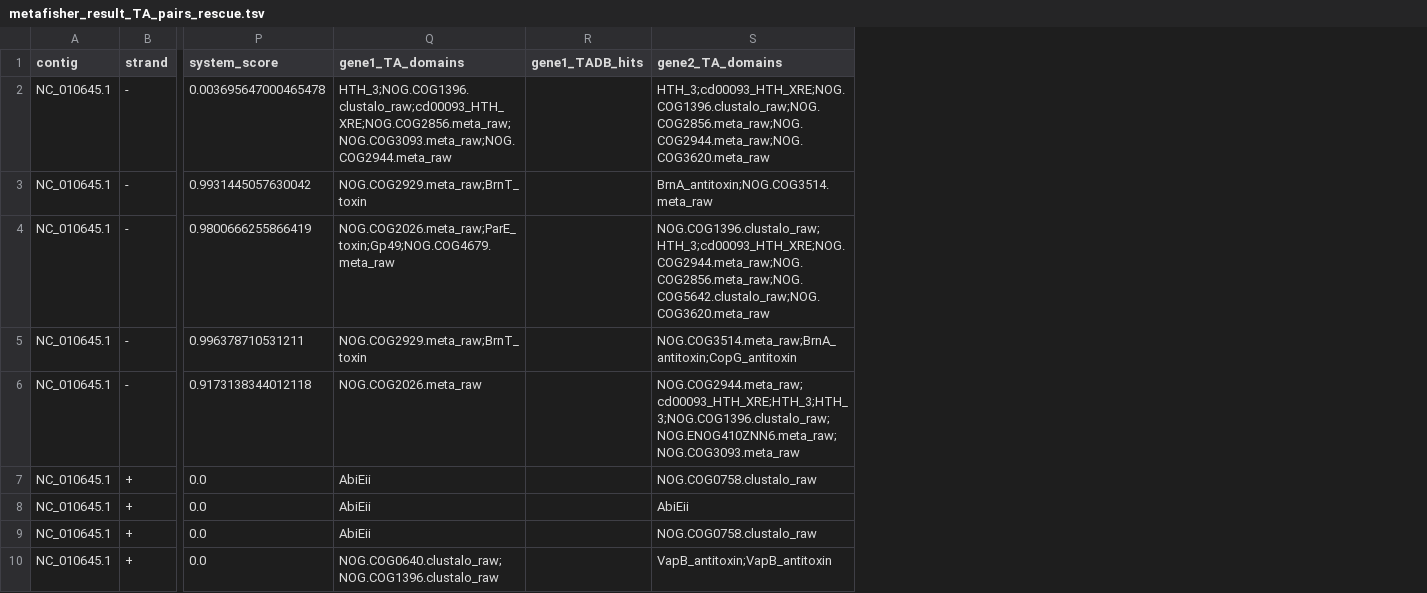
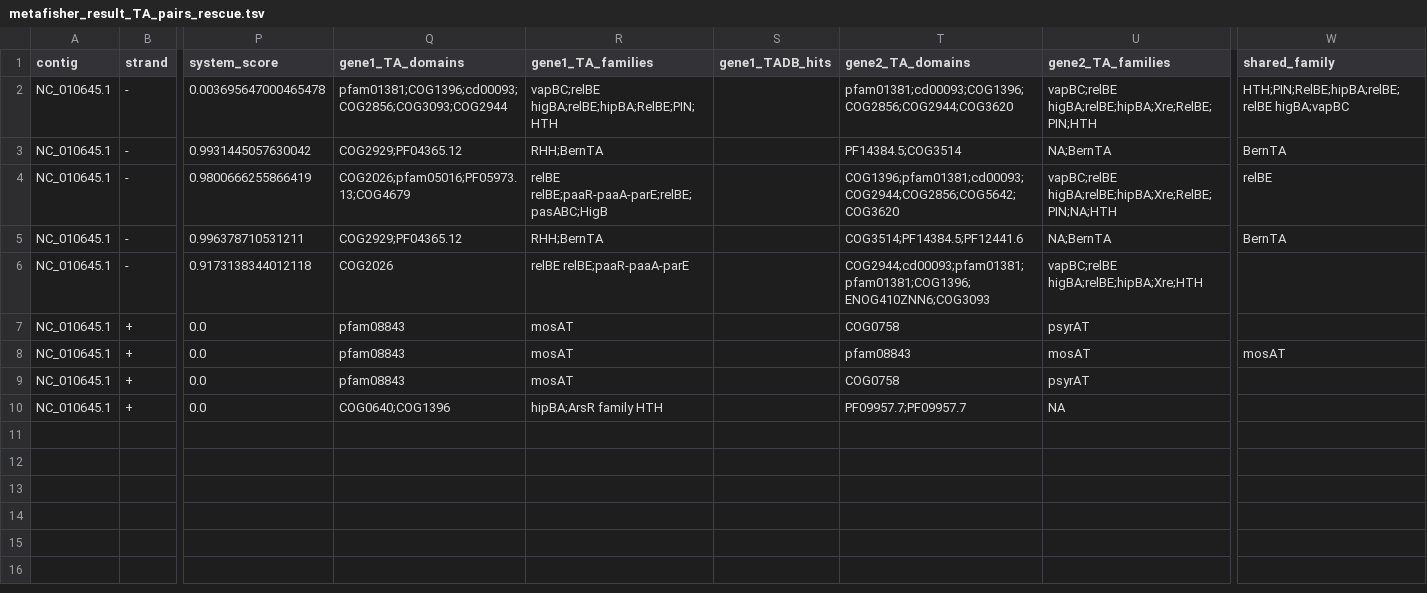
Before and after one commit to JeanMainguy/MeTAfisher, a TSV file: functional_tests/output/GCF_000070465.1_expected_rescue/metafisher_result_TA_pairs_rescue.tsv, drawn as a sheet; only a part is shown, gaps mark what is left out; addresses are those after the commit; the diff names each change by its address in the sheet, - before the commit and + after, or states it on an @@ line.

Commit message:
update expected result with family info

```diff
--- a/functional_tests/output/GCF_000070465.1_expected_rescue/metafisher_result_TA_pairs_rescue.tsv
+++ b/functional_tests/output/GCF_000070465.1_expected_rescue/metafisher_result_TA_pairs_rescue.tsv
+column R (gene1_TA_families), rows 2-10: vapBC;relBE higBA;relBE;hipBA;RelBE;PIN;HTH | RHH;BernTA | relBE relBE;paaR-paaA-parE;relBE;pasABC;HigB | RHH;BernTA | relBE relBE;paaR-paaA-parE | mosAT | mosAT | mosAT | hipBA;ArsR family HTH
+column U (gene2_TA_families), rows 2-10: vapBC;relBE higBA;relBE;hipBA;Xre;RelBE;PIN;HTH | NA;BernTA | vapBC;relBE higBA;relBE;hipBA;Xre;RelBE;PIN;NA;HTH | NA;BernTA | vapBC;relBE higBA;relBE;hipBA;Xre;HTH | psyrAT | mosAT | psyrAT | NA
+column W (shared_family), rows 2-8: HTH;PIN;RelBE;hipBA;relBE;relBE higBA;vapBC | BernTA | relBE | BernTA |  |  | mosAT
-Q2 (gene1_TA_domains): HTH_3;NOG.COG1396.clustalo_raw;cd00093_HTH_XRE;NOG.COG2856.meta_raw;NOG.COG3093.meta_raw;NOG.COG2944.meta_raw
+Q2 (gene1_TA_domains): pfam01381;COG1396;cd00093;COG2856;COG3093;COG2944
-T2 (gene2_TA_domains): HTH_3;cd00093_HTH_XRE;NOG.COG1396.clustalo_raw;NOG.COG2856.meta_raw;NOG.COG2944.meta_raw;NOG.COG3620.meta_raw
+T2 (gene2_TA_domains): pfam01381;cd00093;COG1396;COG2856;COG2944;COG3620
-Q3 (gene1_TA_domains): NOG.COG2929.meta_raw;BrnT_toxin
+Q3 (gene1_TA_domains): COG2929;PF04365.12
-T3 (gene2_TA_domains): BrnA_antitoxin;NOG.COG3514.meta_raw
+T3 (gene2_TA_domains): PF14384.5;COG3514
-Q4 (gene1_TA_domains): NOG.COG2026.meta_raw;ParE_toxin;Gp49;NOG.COG4679.meta_raw
+Q4 (gene1_TA_domains): COG2026;pfam05016;PF05973.13;COG4679
-T4 (gene2_TA_domains): NOG.COG1396.clustalo_raw;HTH_3;cd00093_HTH_XRE;NOG.COG2944.meta_raw;NOG.COG2856.meta_raw;NOG.COG5642.clustalo_raw;NOG.COG3620.meta_raw
+T4 (gene2_TA_domains): COG1396;pfam01381;cd00093;COG2944;COG2856;COG5642;COG3620
-Q5 (gene1_TA_domains): NOG.COG2929.meta_raw;BrnT_toxin
+Q5 (gene1_TA_domains): COG2929;PF04365.12
-T5 (gene2_TA_domains): NOG.COG3514.meta_raw;BrnA_antitoxin;CopG_antitoxin
+T5 (gene2_TA_domains): COG3514;PF14384.5;PF12441.6
-Q6 (gene1_TA_domains): NOG.COG2026.meta_raw
+Q6 (gene1_TA_domains): COG2026
-T6 (gene2_TA_domains): NOG.COG2944.meta_raw;cd00093_HTH_XRE;HTH_3;HTH_3;NOG.COG1396.clustalo_raw;NOG.ENOG410ZNN6.meta_raw;NOG.COG3093.meta_raw
+T6 (gene2_TA_domains): COG2944;cd00093;pfam01381;pfam01381;COG1396;ENOG410ZNN6;COG3093
-Q7:Q9 (gene1_TA_domains): AbiEii
+Q7:Q9 (gene1_TA_domains): pfam08843
-T7 (gene2_TA_domains): NOG.COG0758.clustalo_raw
+T7 (gene2_TA_domains): COG0758
-T8 (gene2_TA_domains): AbiEii
+T8 (gene2_TA_domains): pfam08843
-T9 (gene2_TA_domains): NOG.COG0758.clustalo_raw
+T9 (gene2_TA_domains): COG0758
-Q10 (gene1_TA_domains): NOG.COG0640.clustalo_raw;NOG.COG1396.clustalo_raw
+Q10 (gene1_TA_domains): COG0640;COG1396
-T10 (gene2_TA_domains): VapB_antitoxin;VapB_antitoxin
+T10 (gene2_TA_domains): PF09957.7;PF09957.7
```
Also changed, not shown: functional_tests/output/GCF_000070465.1_expected/metafisher_result_TA_pairs.tsv, 1 other file.
